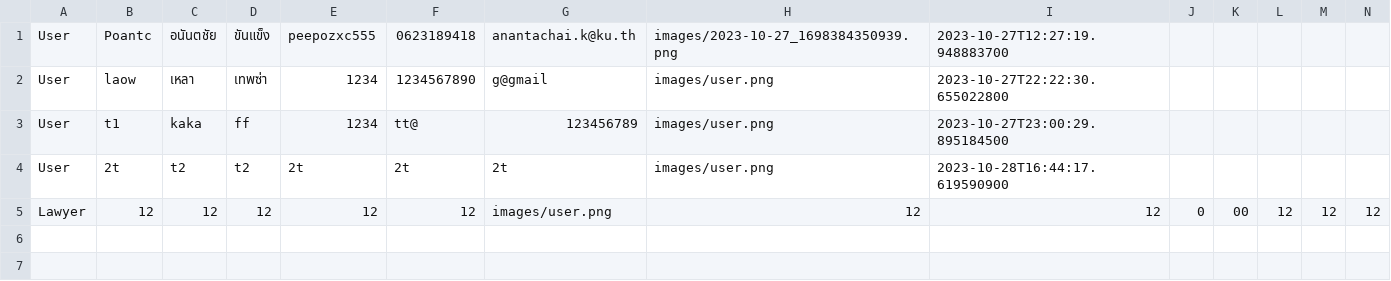
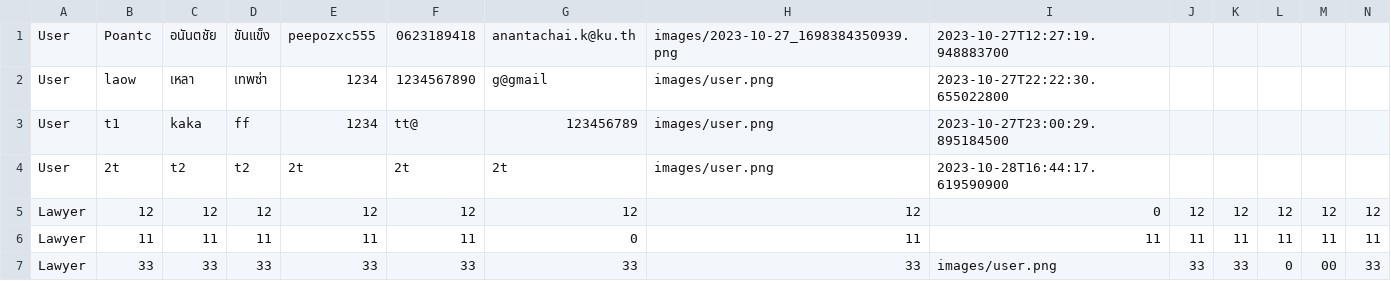
Before and after one commit to Anantachaipo/SA_Project, a CSV file: file_csv/user.csv, drawn as a sheet; only a part is shown; rows hold the shown columns only; the diff names each change by its address in the sheet, - before the commit and + after, or states it on an @@ line.

Commit message:
fix lawyer Register

```diff
--- a/file_csv/user.csv
+++ b/file_csv/user.csv
-G5: images/user.png
+G5: 12
-I5: 12
+I5: 0
-J5: 0
+J5: 12
-K5: 00
+K5: 12
+row 6: Lawyer | 11 | 11 | 11 | 11 | 11 | 0 | 11 | 11 | 11 | 11 | 11 | 11 | 11
+row 7: Lawyer | 33 | 33 | 33 | 33 | 33 | 33 | 33 | images/user.png | 33 | 33 | 0 | 00 | 33
```
Also changed, not shown: 8 other files.
